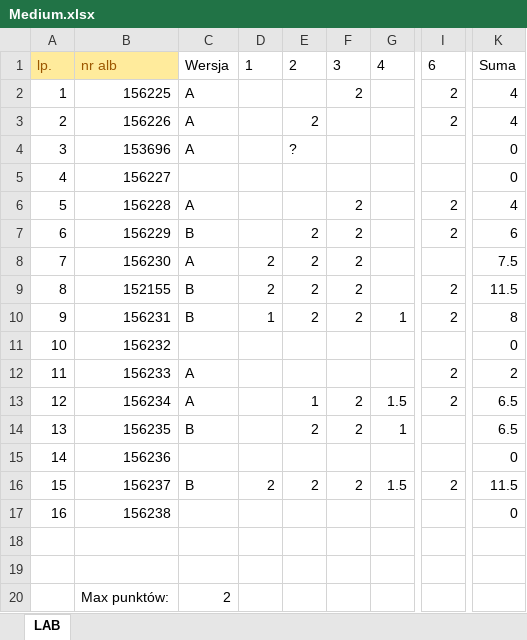
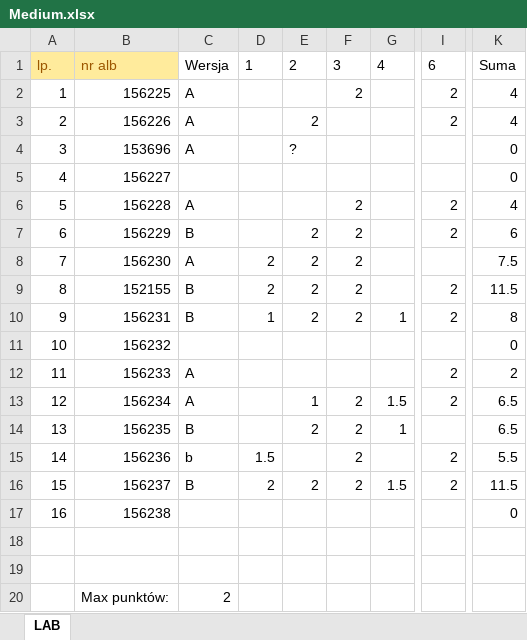
Before and after one commit to mpenarprz/InformatykaA1, an Excel workbook: kartkówki/Medium.xlsx, sheet LAB, drawn as a sheet; only a part is shown, gaps mark what is left out; values as stored, in another font and other column widths than the file's, no borders; table styles not drawn; the diff names each change by its address in the sheet, - before the commit and + after, or states it on an @@ line.

Commit message:
Kartkówka

```diff
--- a/kartkówki/Medium.xlsx (sheet LAB)
+++ b/kartkówki/Medium.xlsx (sheet LAB)
-C15: (empty)
+C15: b
-D15: (empty)
+D15: 1.5
-F15: (empty)
+F15: 2
-I15: (empty)
+I15: 2
-K15: 0
+K15: 5.5
```
